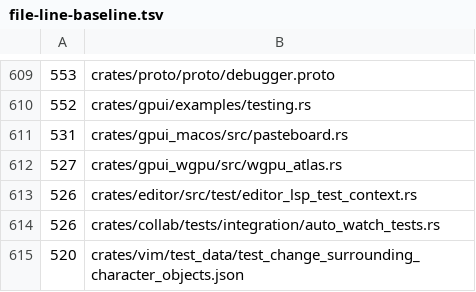
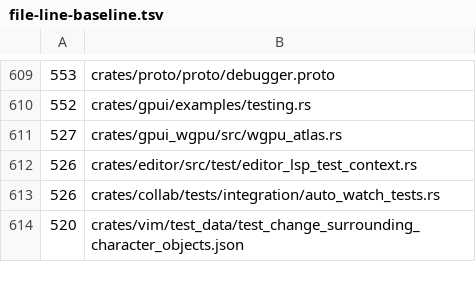
Before and after one commit to dotbrains/mav, a TSV file: script/file-line-baseline.tsv, drawn as a sheet; only a part is shown, gaps mark what is left out; the diff names each change by its address in the sheet, - before the commit and + after, or states it on an @@ line.

Commit message:
refactor: split pasteboard type mapping

```diff
--- a/script/file-line-baseline.tsv
+++ b/script/file-line-baseline.tsv
-row 611: 531 | crates/gpui_macos/src/pasteboard.rs
```
Also changed, not shown: 2 other files.
